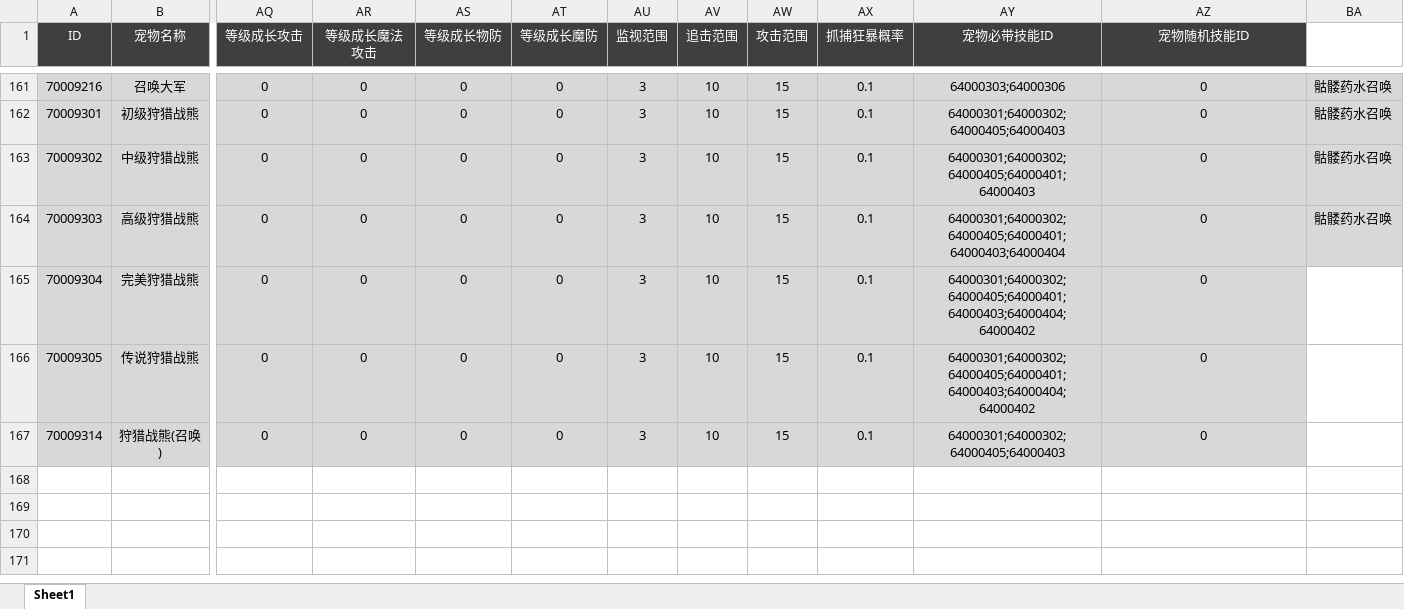
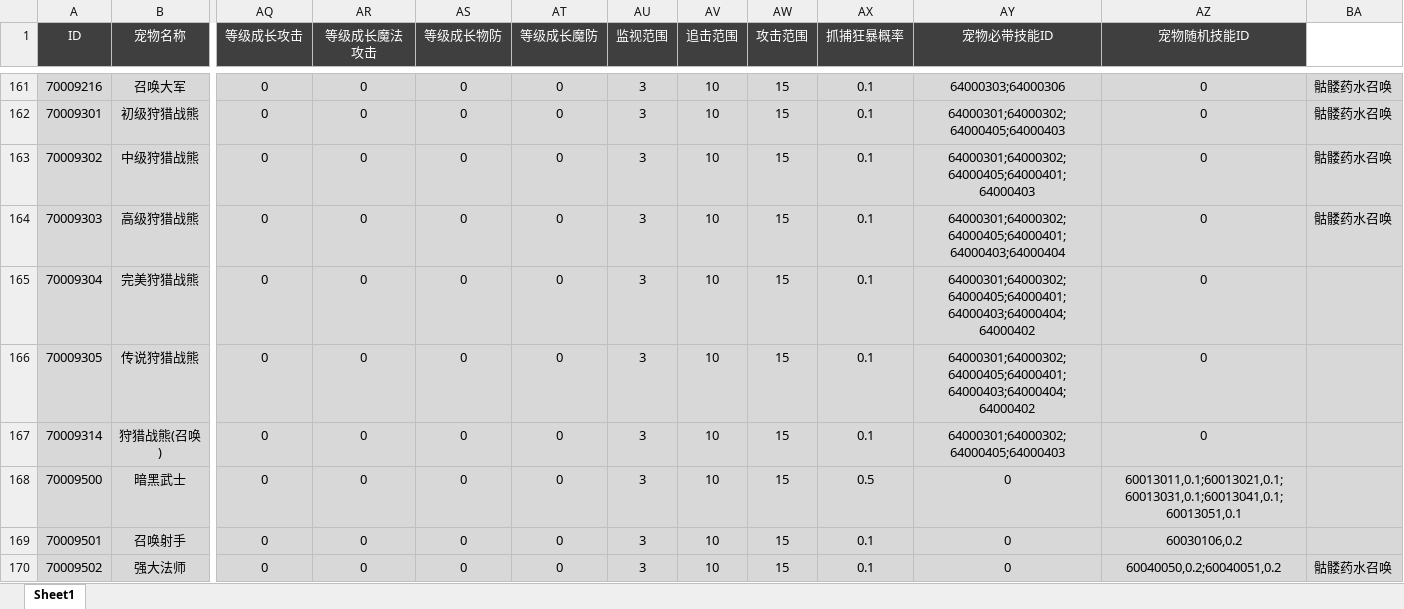
Before and after one commit to csyinghuochong/yongshiyujiayuan, an Excel workbook: S_数据表/Pet_Template.xlsx, sheet Sheet1, drawn as a sheet; only a part is shown, gaps mark what is left out; values as stored, in another font and other column widths than the file's, no borders; rows hold the shown columns only; the diff names each change by its address in the sheet, - before the commit and + after, or states it on an @@ line.

```diff
--- a/S_数据表/Pet_Template.xlsx (sheet Sheet1)
+++ b/S_数据表/Pet_Template.xlsx (sheet Sheet1)
-BA165:BA167 fill: none
+BA165:BA167 fill: #D8D8D8
+row 168: 70009500 | 暗黑武士 | 0 | 0 | 0 | 0 | 3 | 10 | 15 | 0.5 | 0 | 60013011,0.1;60013021,0.1;60013031,0.1;60013041,0.1;60013051,0.1
+row 169: 70009501 | 召唤射手 | 0 | 0 | 0 | 0 | 3 | 10 | 15 | 0.1 | 0 | 60030106,0.2
+row 170: 70009502 | 强大法师 | 0 | 0 | 0 | 0 | 3 | 10 | 15 | 0.1 | 0 | 60040050,0.2;60040051,0.2 | 骷髅药水召唤
```
Also changed, not shown: 5 other files.
